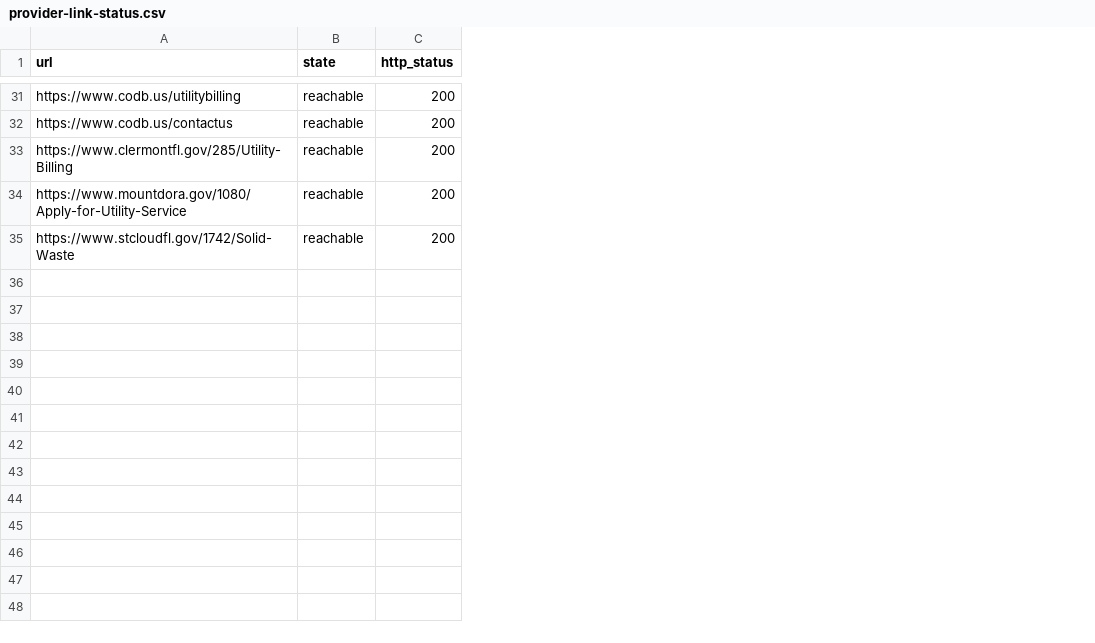
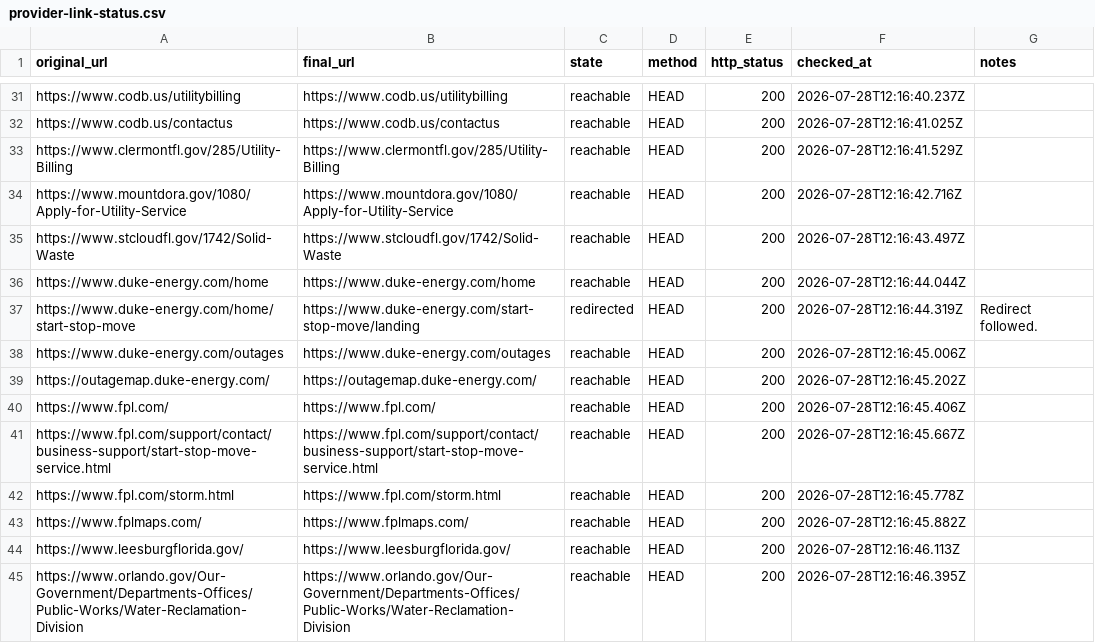
Before and after one commit to jmanock/movein, a CSV file: data/florida/provider-link-status.csv, drawn as a sheet; only a part is shown, gaps mark what is left out; the diff covers the shown part only; the diff names each change by its address in the sheet, - before the commit and + after, or states it on an @@ line.

Commit message:
Complete Central Florida utility data and production readiness

```diff
--- a/data/florida/provider-link-status.csv
+++ b/data/florida/provider-link-status.csv
+column B (final_url), rows 31-35: https://www.codb.us/utilitybilling | https://www.codb.us/contactus | https://www.clermontfl.gov/285/Utility-Billing | https://www.mountdora.gov/1080/Apply-for-Utility-Service | https://www.stcloudfl.gov/1742/Solid-Waste
+column D (method), rows 31-35: all HEAD
+column F (checked_at), rows 31-35: 2026-07-28T12:16:40.237Z | 2026-07-28T12:16:41.025Z | 2026-07-28T12:16:41.529Z | 2026-07-28T12:16:42.716Z | 2026-07-28T12:16:43.497Z
+column G (notes), empty
-A1: url
+A1: original_url
+row 36: https://www.duke-energy.com/home | https://www.duke-energy.com/home | reachable | HEAD | 200 | 2026-07-28T12:16:44.044Z
+row 37: https://www.duke-energy.com/home/start-stop-move | https://www.duke-energy.com/start-stop-move/landing | redirected | HEAD | 200 | 2026-07-28T12:16:44.319Z | Redirect followed.
+row 38: https://www.duke-energy.com/outages | https://www.duke-energy.com/outages | reachable | HEAD | 200 | 2026-07-28T12:16:45.006Z
+row 39: https://outagemap.duke-energy.com/ | https://outagemap.duke-energy.com/ | reachable | HEAD | 200 | 2026-07-28T12:16:45.202Z
+row 40: https://www.fpl.com/ | https://www.fpl.com/ | reachable | HEAD | 200 | 2026-07-28T12:16:45.406Z
+row 41: https://www.fpl.com/support/contact/business-support/start-stop-move-service.html | https://www.fpl.com/support/contact/business-support/start-stop-move-service.html | reachable | HEAD | 200 | 2026-07-28T12:16:45.667Z
+row 42: https://www.fpl.com/storm.html | https://www.fpl.com/storm.html | reachable | HEAD | 200 | 2026-07-28T12:16:45.778Z
+row 43: https://www.fplmaps.com/ | https://www.fplmaps.com/ | reachable | HEAD | 200 | 2026-07-28T12:16:45.882Z
+row 44: https://www.leesburgflorida.gov/ | https://www.leesburgflorida.gov/ | reachable | HEAD | 200 | 2026-07-28T12:16:46.113Z
+row 45: https://www.orlando.gov/Our-Government/Departments-Offices/Public-Works/Water-Reclamation-Division | https://www.orlando.gov/Our-Government/Departments-Offices/Public-Works/Water-Reclamation-Division | reachable | HEAD | 200 | 2026-07-28T12:16:46.395Z
```
Also changed, not shown: 9 added rows and 7 edited cells elsewhere in this file, data/florida/florida-data-sources.csv, data/florida/florida-provider-contacts.csv, 35 other files.
